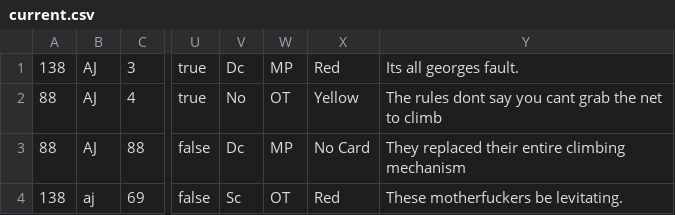
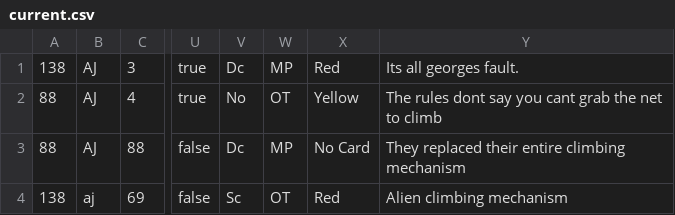
Before and after one commit to Z23-Nimi/FRC-2025-TempScout, a CSV file: csvs/current.csv, drawn as a sheet; only a part is shown, gaps mark what is left out; the diff names each change by its address in the sheet, - before the commit and + after, or states it on an @@ line.

Commit message:
Update current.csv

```diff
--- a/csvs/current.csv
+++ b/csvs/current.csv
-Y4: These motherfuckers be levitating.
+Y4: Alien climbing mechanism
```
